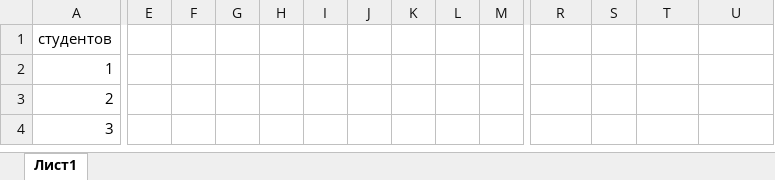
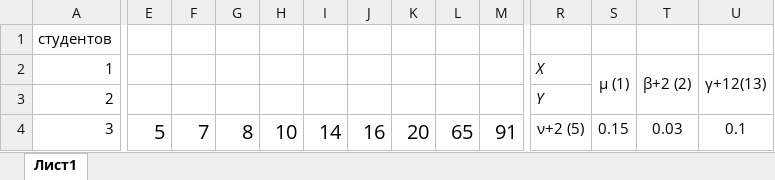
Before and after one commit to Comrade17th/study, an Excel workbook: TerVer/birthday.xlsx, sheet Лист1, drawn as a sheet; only a part is shown, gaps mark what is left out; values as stored, in another font and other column widths than the file's, no borders; the diff covers the shown part only; the diff names each change by its address in the sheet, - before the commit and + after, or states it on an @@ line.

```diff
--- a/TerVer/birthday.xlsx (sheet Лист1)
+++ b/TerVer/birthday.xlsx (sheet Лист1)
-R2: (empty)
+R2: X
-S2: (empty)
+S2: μ (1)
+S2:S3 merged
-T2: (empty)
+T2: β+2 (2)
+T2:T3 merged
-U2: (empty)
+U2: γ+12(13)
+U2:U3 merged
-R3: (empty)
+R3: Y
-E4: (empty)
+E4: 5
-F4: (empty)
+F4: 7
-G4: (empty)
+G4: 8
-H4: (empty)
+H4: 10
-I4: (empty)
+I4: 14
-J4: (empty)
+J4: 16
-K4: (empty)
+K4: 20
-L4: (empty)
+L4: 65
-M4: (empty)
+M4: 91
-R4: (empty)
+R4: ν+2 (5)
-S4: (empty)
+S4: 0.15
-T4: (empty)
+T4: 0.03
-U4: (empty)
+U4: 0.1
```
Also changed, not shown: 38 edited cells elsewhere in this sheet, 4 other files.
